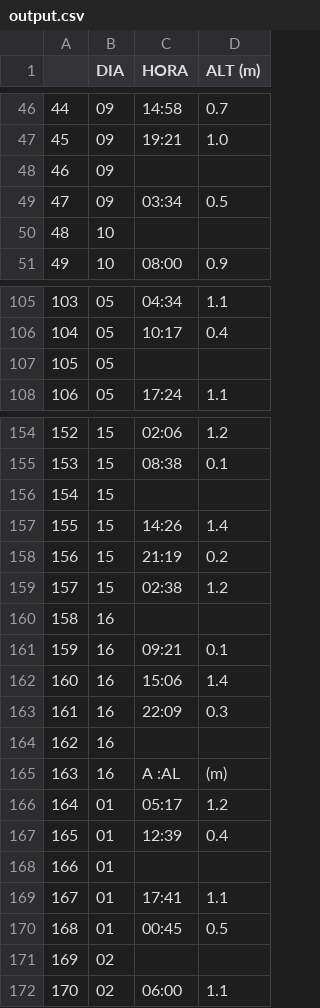
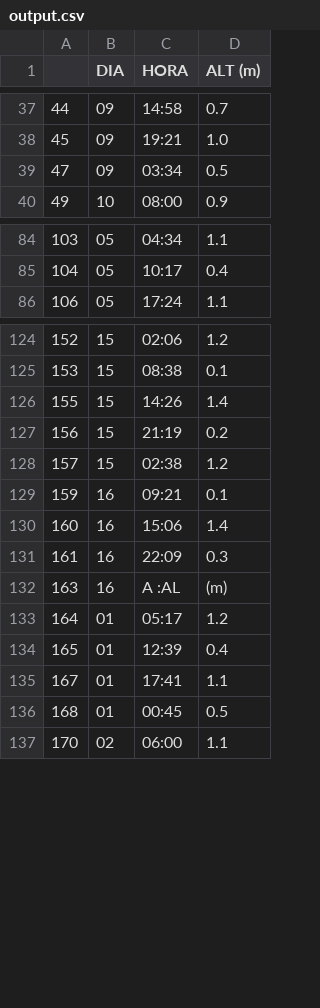
Before and after one commit to andersonguicor/tabua_mare, a CSV file: output.csv, drawn as a sheet; only a part is shown, gaps mark what is left out; the diff covers the shown part only.

```diff
--- a/output.csv
+++ b/output.csv
@@ -47,5 +38,3 @@
 45,09,19:21,1.0
-46,09,,
 47,09,03:34,0.5
-48,10,,
 49,10,08:00,0.9
@@ -106,3 +85,2 @@
 104,05,10:17,0.4
-105,05,,
 106,05,17:24,1.1
@@ -155,3 +125,2 @@
 153,15,08:38,0.1
-154,15,,
 155,15,14:26,1.4
@@ -159,3 +128,2 @@
 157,15,02:38,1.2
-158,16,,
 159,16,09:21,0.1
@@ -163,3 +131,2 @@
 161,16,22:09,0.3
-162,16,,
 163,16,A :AL,(m)
@@ -167,6 +134,4 @@
 165,01,12:39,0.4
-166,01,,
 167,01,17:41,1.1
 168,01,00:45,0.5
-169,02,,
 170,02,06:00,1.1
```
Also changed, not shown: 41 removed rows elsewhere in this file, 1 other file.
